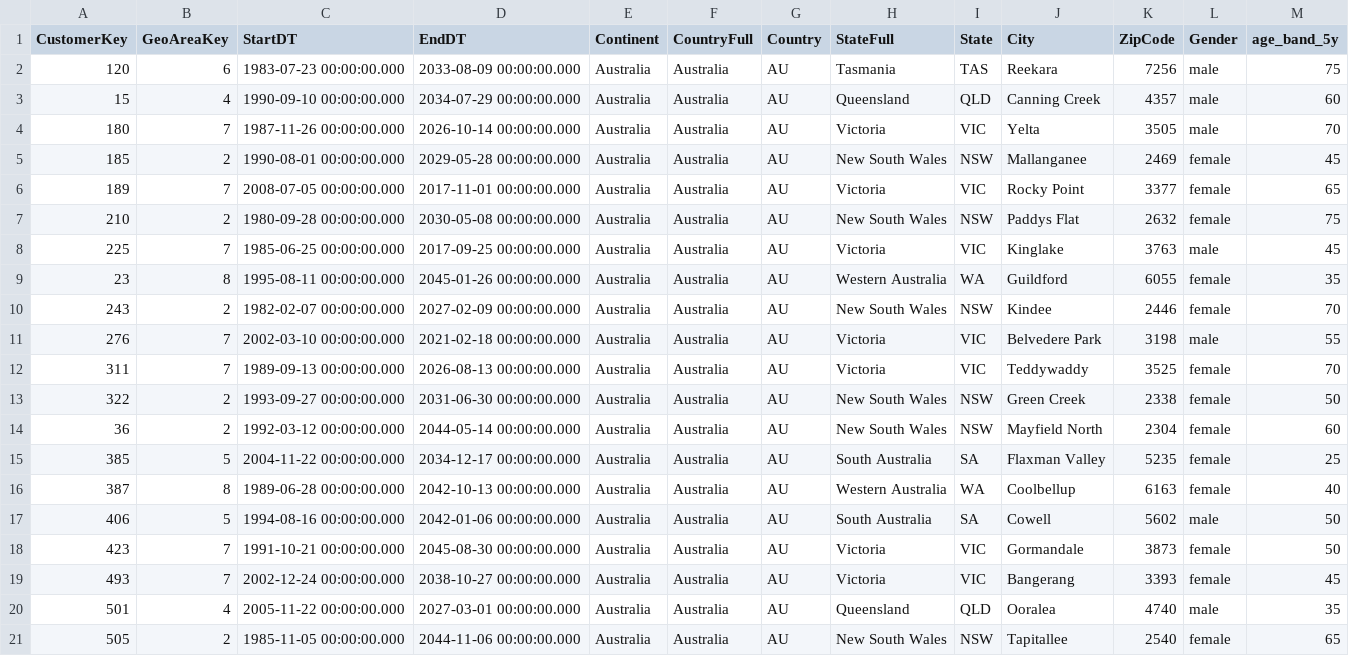
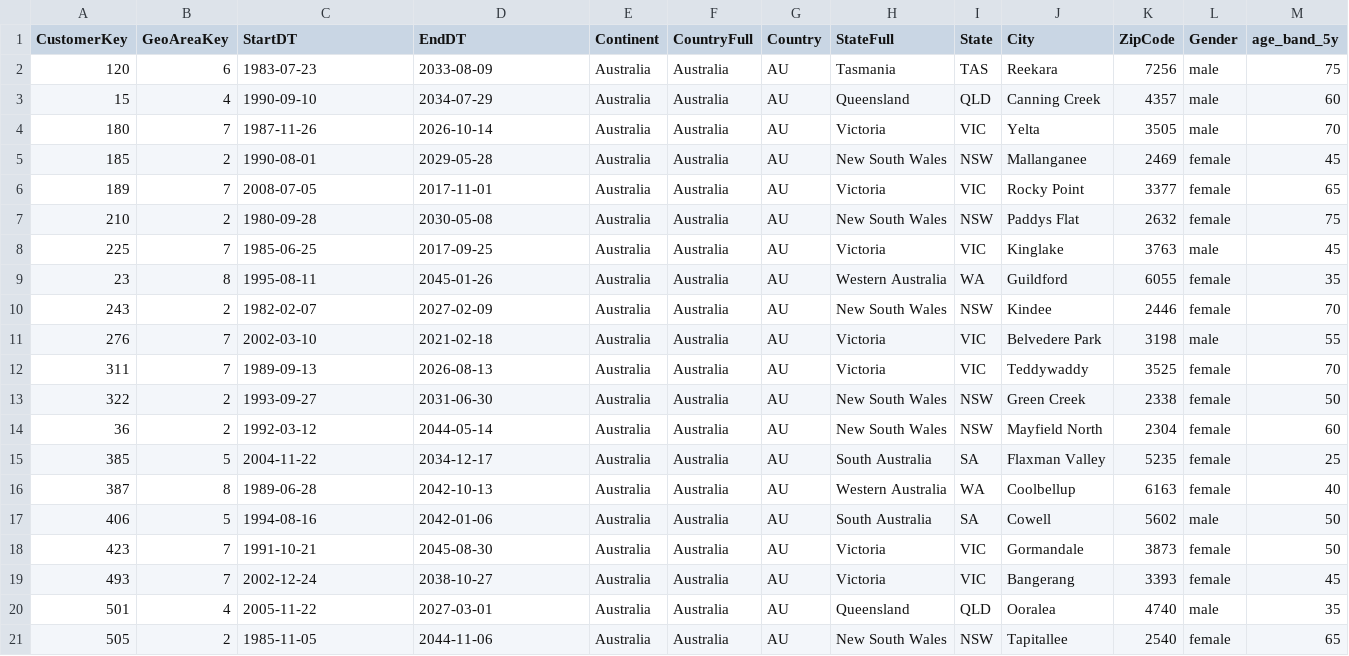
Before and after one commit to d6z7/mac-ontology-contoso, a CSV file: data/samples/dim_contoso_customer.sample.csv, drawn as a sheet.

```diff
--- a/data/samples/dim_contoso_customer.sample.csv
+++ b/data/samples/dim_contoso_customer.sample.csv
@@ -1,21 +1,21 @@
 CustomerKey,GeoAreaKey,StartDT,EndDT,Continent,CountryFull,Country,StateFull,State,City,ZipCode,Gender,age_band_5y
-120,6,1983-07-23 00:00:00.000,2033-08-09 00:00:00.000,Australia,Australia,AU,Tasmania,TAS,Reekara,7256,male,75
-15,4,1990-09-10 00:00:00.000,2034-07-29 00:00:00.000,Australia,Australia,AU,Queensland,QLD,Canning Creek,4357,male,60
-180,7,1987-11-26 00:00:00.000,2026-10-14 00:00:00.000,Australia,Australia,AU,Victoria,VIC,Yelta,3505,male,70
-185,2,1990-08-01 00:00:00.000,2029-05-28 00:00:00.000,Australia,Australia,AU,New South Wales,NSW,Mallanganee,2469,female,45
-189,7,2008-07-05 00:00:00.000,2017-11-01 00:00:00.000,Australia,Australia,AU,Victoria,VIC,Rocky Point,3377,female,65
-210,2,1980-09-28 00:00:00.000,2030-05-08 00:00:00.000,Australia,Australia,AU,New South Wales,NSW,Paddys Flat,2632,female,75
-225,7,1985-06-25 00:00:00.000,2017-09-25 00:00:00.000,Australia,Australia,AU,Victoria,VIC,Kinglake,3763,male,45
-23,8,1995-08-11 00:00:00.000,2045-01-26 00:00:00.000,Australia,Australia,AU,Western Australia,WA,Guildford,6055,female,35
-243,2,1982-02-07 00:00:00.000,2027-02-09 00:00:00.000,Australia,Australia,AU,New South Wales,NSW,Kindee,2446,female,70
-276,7,2002-03-10 00:00:00.000,2021-02-18 00:00:00.000,Australia,Australia,AU,Victoria,VIC,Belvedere Park,3198,male,55
-311,7,1989-09-13 00:00:00.000,2026-08-13 00:00:00.000,Australia,Australia,AU,Victoria,VIC,Teddywaddy,3525,female,70
-322,2,1993-09-27 00:00:00.000,2031-06-30 00:00:00.000,Australia,Australia,AU,New South Wales,NSW,Green Creek,2338,female,50
-36,2,1992-03-12 00:00:00.000,2044-05-14 00:00:00.000,Australia,Australia,AU,New South Wales,NSW,Mayfield North,2304,female,60
-385,5,2004-11-22 00:00:00.000,2034-12-17 00:00:00.000,Australia,Australia,AU,South Australia,SA,Flaxman Valley,5235,female,25
-387,8,1989-06-28 00:00:00.000,2042-10-13 00:00:00.000,Australia,Australia,AU,Western Australia,WA,Coolbellup,6163,female,40
-406,5,1994-08-16 00:00:00.000,2042-01-06 00:00:00.000,Australia,Australia,AU,South Australia,SA,Cowell,5602,male,50
-423,7,1991-10-21 00:00:00.000,2045-08-30 00:00:00.000,Australia,Australia,AU,Victoria,VIC,Gormandale,3873,female,50
-493,7,2002-12-24 00:00:00.000,2038-10-27 00:00:00.000,Australia,Australia,AU,Victoria,VIC,Bangerang,3393,female,45
-501,4,2005-11-22 00:00:00.000,2027-03-01 00:00:00.000,Australia,Australia,AU,Queensland,QLD,Ooralea,4740,male,35
-505,2,1985-11-05 00:00:00.000,2044-11-06 00:00:00.000,Australia,Australia,AU,New South Wales,NSW,Tapitallee,2540,female,65
+120,6,1983-07-23,2033-08-09,Australia,Australia,AU,Tasmania,TAS,Reekara,7256,male,75
+15,4,1990-09-10,2034-07-29,Australia,Australia,AU,Queensland,QLD,Canning Creek,4357,male,60
+180,7,1987-11-26,2026-10-14,Australia,Australia,AU,Victoria,VIC,Yelta,3505,male,70
+185,2,1990-08-01,2029-05-28,Australia,Australia,AU,New South Wales,NSW,Mallanganee,2469,female,45
+189,7,2008-07-05,2017-11-01,Australia,Australia,AU,Victoria,VIC,Rocky Point,3377,female,65
+210,2,1980-09-28,2030-05-08,Australia,Australia,AU,New South Wales,NSW,Paddys Flat,2632,female,75
+225,7,1985-06-25,2017-09-25,Australia,Australia,AU,Victoria,VIC,Kinglake,3763,male,45
+23,8,1995-08-11,2045-01-26,Australia,Australia,AU,Western Australia,WA,Guildford,6055,female,35
+243,2,1982-02-07,2027-02-09,Australia,Australia,AU,New South Wales,NSW,Kindee,2446,female,70
+276,7,2002-03-10,2021-02-18,Australia,Australia,AU,Victoria,VIC,Belvedere Park,3198,male,55
+311,7,1989-09-13,2026-08-13,Australia,Australia,AU,Victoria,VIC,Teddywaddy,3525,female,70
+322,2,1993-09-27,2031-06-30,Australia,Australia,AU,New South Wales,NSW,Green Creek,2338,female,50
+36,2,1992-03-12,2044-05-14,Australia,Australia,AU,New South Wales,NSW,Mayfield North,2304,female,60
+385,5,2004-11-22,2034-12-17,Australia,Australia,AU,South Australia,SA,Flaxman Valley,5235,female,25
+387,8,1989-06-28,2042-10-13,Australia,Australia,AU,Western Australia,WA,Coolbellup,6163,female,40
+406,5,1994-08-16,2042-01-06,Australia,Australia,AU,South Australia,SA,Cowell,5602,male,50
+423,7,1991-10-21,2045-08-30,Australia,Australia,AU,Victoria,VIC,Gormandale,3873,female,50
+493,7,2002-12-24,2038-10-27,Australia,Australia,AU,Victoria,VIC,Bangerang,3393,female,45
+501,4,2005-11-22,2027-03-01,Australia,Australia,AU,Queensland,QLD,Ooralea,4740,male,35
+505,2,1985-11-05,2044-11-06,Australia,Australia,AU,New South Wales,NSW,Tapitallee,2540,female,65
```
Also changed, not shown: data/samples/dim_contoso_calendar_day.sample.csv, data/samples/dim_contoso_store.sample.csv, 42 other files.
